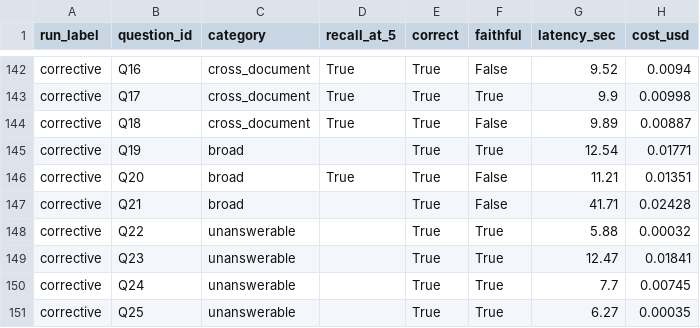
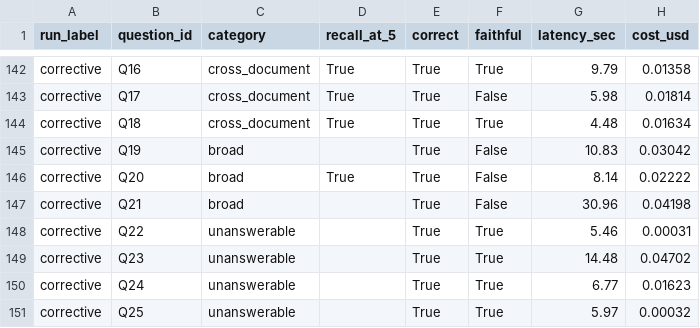
Before and after one commit to shahramshafiq/ledger-rag-system, a CSV file: eval/results.csv, drawn as a sheet; only a part is shown, gaps mark what is left out; the diff covers the shown part only; the diff names each change by its address in the sheet, - before the commit and + after, or states it on an @@ line.

```diff
--- a/eval/results.csv
+++ b/eval/results.csv
-F142 (faithful): False
+F142 (faithful): True
-G142 (latency_sec): 9.52
+G142 (latency_sec): 9.79
-H142 (cost_usd): 0.0094
+H142 (cost_usd): 0.01358
-F143 (faithful): True
+F143 (faithful): False
-G143 (latency_sec): 9.9
+G143 (latency_sec): 5.98
-H143 (cost_usd): 0.00998
+H143 (cost_usd): 0.01814
-F144 (faithful): False
+F144 (faithful): True
-G144 (latency_sec): 9.89
+G144 (latency_sec): 4.48
-H144 (cost_usd): 0.00887
+H144 (cost_usd): 0.01634
-F145 (faithful): True
+F145 (faithful): False
-G145 (latency_sec): 12.54
+G145 (latency_sec): 10.83
-H145 (cost_usd): 0.01771
+H145 (cost_usd): 0.03042
-G146 (latency_sec): 11.21
+G146 (latency_sec): 8.14
-H146 (cost_usd): 0.01351
+H146 (cost_usd): 0.02222
-G147 (latency_sec): 41.71
+G147 (latency_sec): 30.96
-H147 (cost_usd): 0.02428
+H147 (cost_usd): 0.04198
-G148 (latency_sec): 5.88
+G148 (latency_sec): 5.46
-H148 (cost_usd): 0.00032
+H148 (cost_usd): 0.00031
-G149 (latency_sec): 12.47
+G149 (latency_sec): 14.48
-H149 (cost_usd): 0.01841
+H149 (cost_usd): 0.04702
-G150 (latency_sec): 7.7
+G150 (latency_sec): 6.77
-H150 (cost_usd): 0.00745
+H150 (cost_usd): 0.01623
-G151 (latency_sec): 6.27
+G151 (latency_sec): 5.97
-H151 (cost_usd): 0.00035
+H151 (cost_usd): 0.00032
```
Also changed, not shown: 32 edited cells elsewhere in this file, 5 other files.
